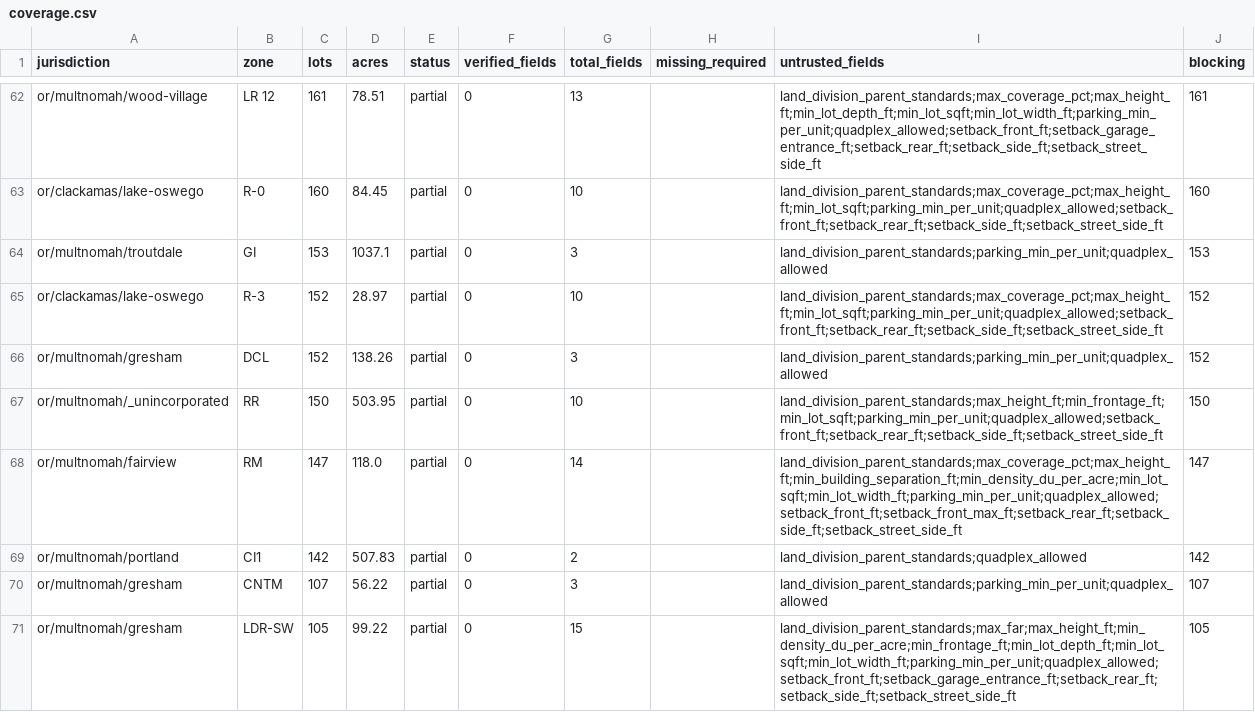
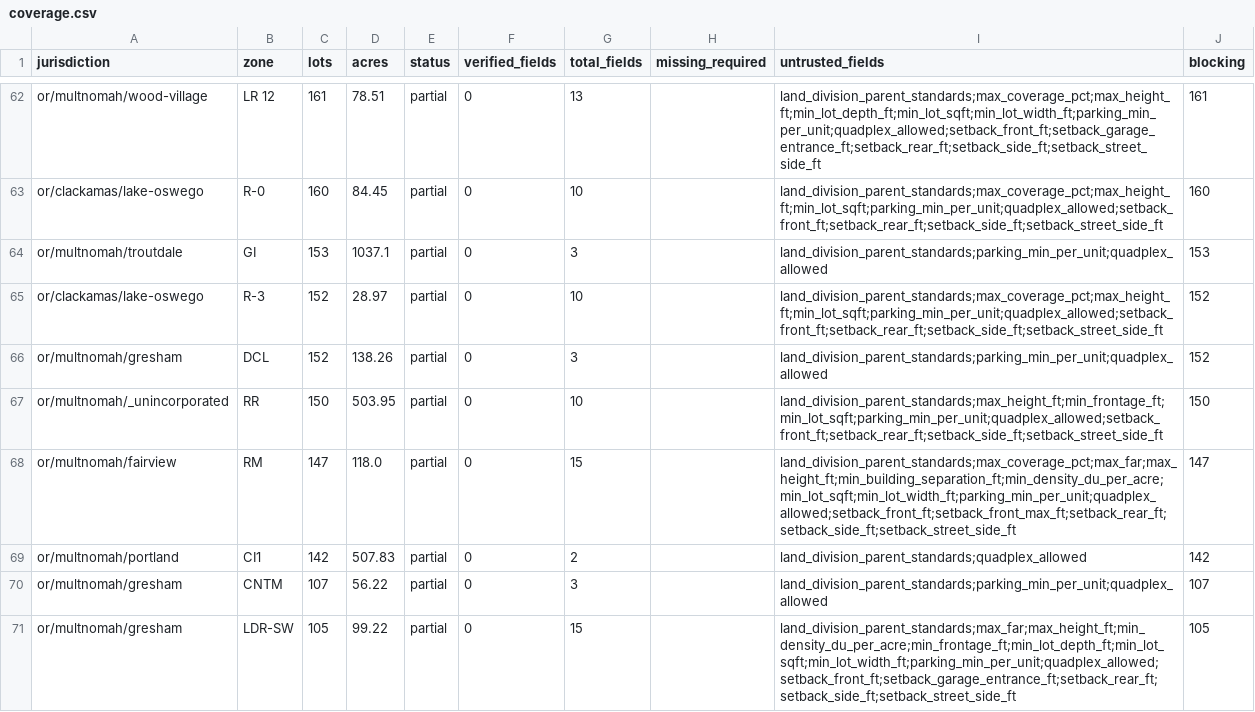
Before and after one commit to hahmlet/vicinitideals, a CSV file: data/flats/coverage.csv, drawn as a sheet; only a part is shown, gaps mark what is left out; the diff covers the shown part only.

```diff
--- a/data/flats/coverage.csv
+++ b/data/flats/coverage.csv
@@ -67,3 +67,3 @@ or/multnomah/gresham,DCL,152,138.26,partial,0,3,,land_division_parent_standards;
 or/multnomah/_unincorporated,RR,150,503.95,partial,0,10,,land_division_parent_standards;max_height_ft;min_frontage_ft;min_lot_sqft;parking_min_per_unit;quadplex_allowed;setback_front_ft;setback_rear_ft;setback_side_ft;setback_street_side_ft,150
-or/multnomah/fairview,RM,147,118.0,partial,0,14,,land_division_parent_standards;max_coverage_pct;max_height_ft;min_building_separation_ft;min_density_du_per_acre;min_lot_sqft;min_lot_width_ft;parking_min_per_unit;quadplex_allowed;setback_front_ft;setback_front_max_ft;setback_rear_ft;setback_side_ft;setback_street_side_ft,147
+or/multnomah/fairview,RM,147,118.0,partial,0,15,,land_division_parent_standards;max_coverage_pct;max_far;max_height_ft;min_building_separation_ft;min_density_du_per_acre;min_lot_sqft;min_lot_width_ft;parking_min_per_unit;quadplex_allowed;setback_front_ft;setback_front_max_ft;setback_rear_ft;setback_side_ft;setback_street_side_ft,147
 or/multnomah/portland,CI1,142,507.83,partial,0,2,,land_division_parent_standards;quadplex_allowed,142
```
Also changed, not shown: 10 edited cells elsewhere in this file, 3 other files.
